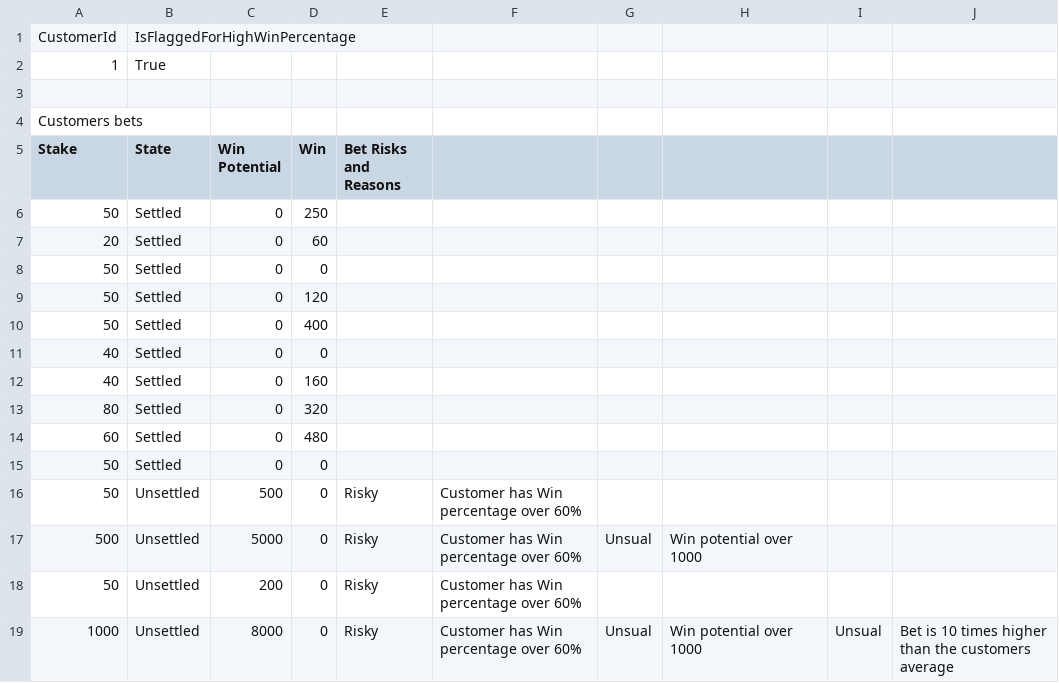
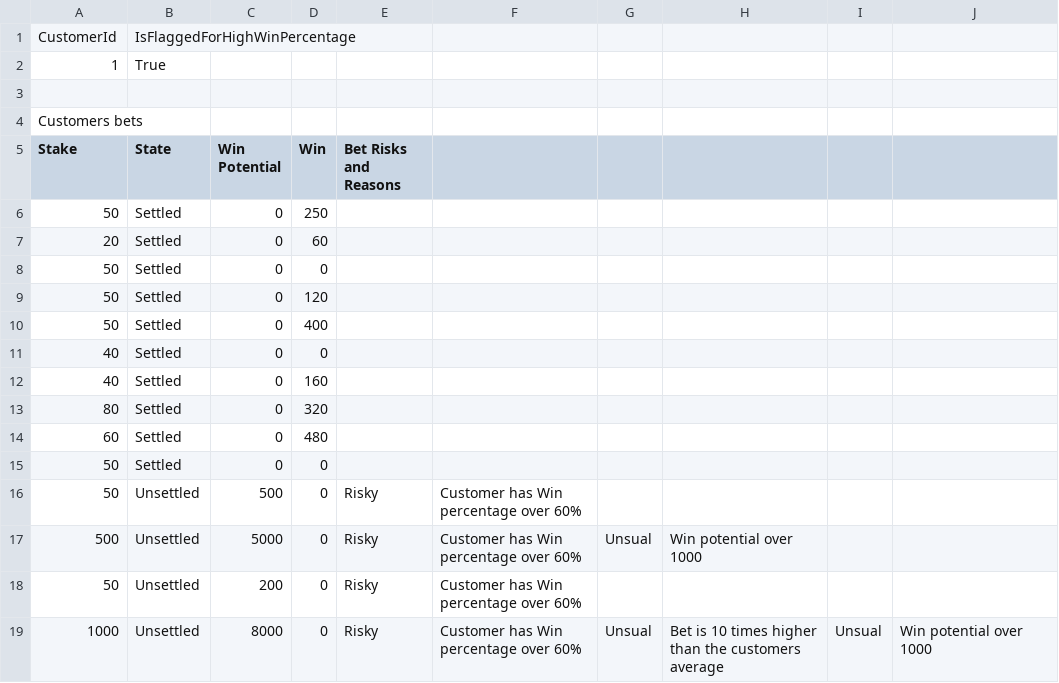
Before and after one commit to mjpanetta/CustomerBehaviourAnalyser, a CSV file: CustomerBehaviourAnalyser/customer 1 bets.csv, drawn as a sheet.

```diff
--- a/CustomerBehaviourAnalyser/customer 1 bets.csv
+++ b/CustomerBehaviourAnalyser/customer 1 bets.csv
@@ -18,2 +18,2 @@ Stake, State, Win Potential, Win, Bet Risks and Reasons
 50,Unsettled,200, 0,Risky,Customer has Win percentage over 60%,
-1000,Unsettled,8000, 0,Risky,Customer has Win percentage over 60%,Unsual,Win potential over 1000,Unsual,Bet is 10 times higher than the customers average,
+1000,Unsettled,8000, 0,Risky,Customer has Win percentage over 60%,Unsual,Bet is 10 times higher than the customers average,Unsual,Win potential over 1000,
```
Also changed, not shown: CustomerBehaviourAnalyser/customer 6 bets.csv, 11 other files.
